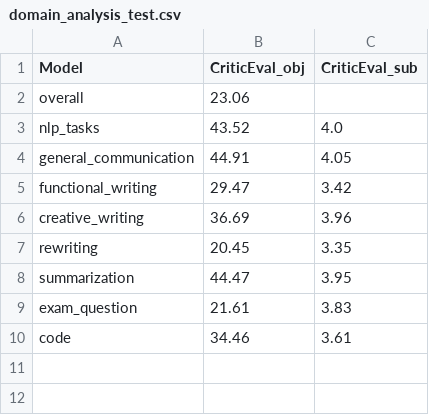
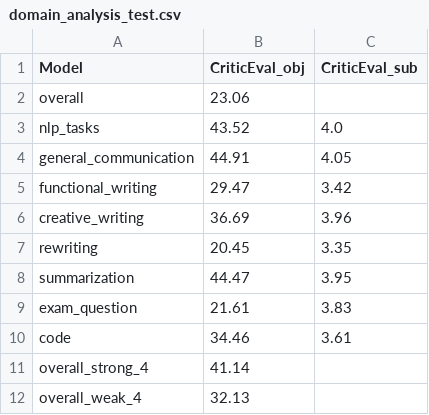
Before and after one commit to gmftbyGMFTBY/DIDD, a CSV file: exp_results/domain_analysis_test.csv, drawn as a sheet; the diff names each change by its address in the sheet, - before the commit and + after, or states it on an @@ line.

```diff
--- a/exp_results/domain_analysis_test.csv
+++ b/exp_results/domain_analysis_test.csv
+row 11: overall_strong_4 | 41.14
+row 12: overall_weak_4 | 32.13
```
Also changed, not shown: exp_results/comp_framework.csv, exp_results/domain_analysis_dev.csv, 29 other files.
